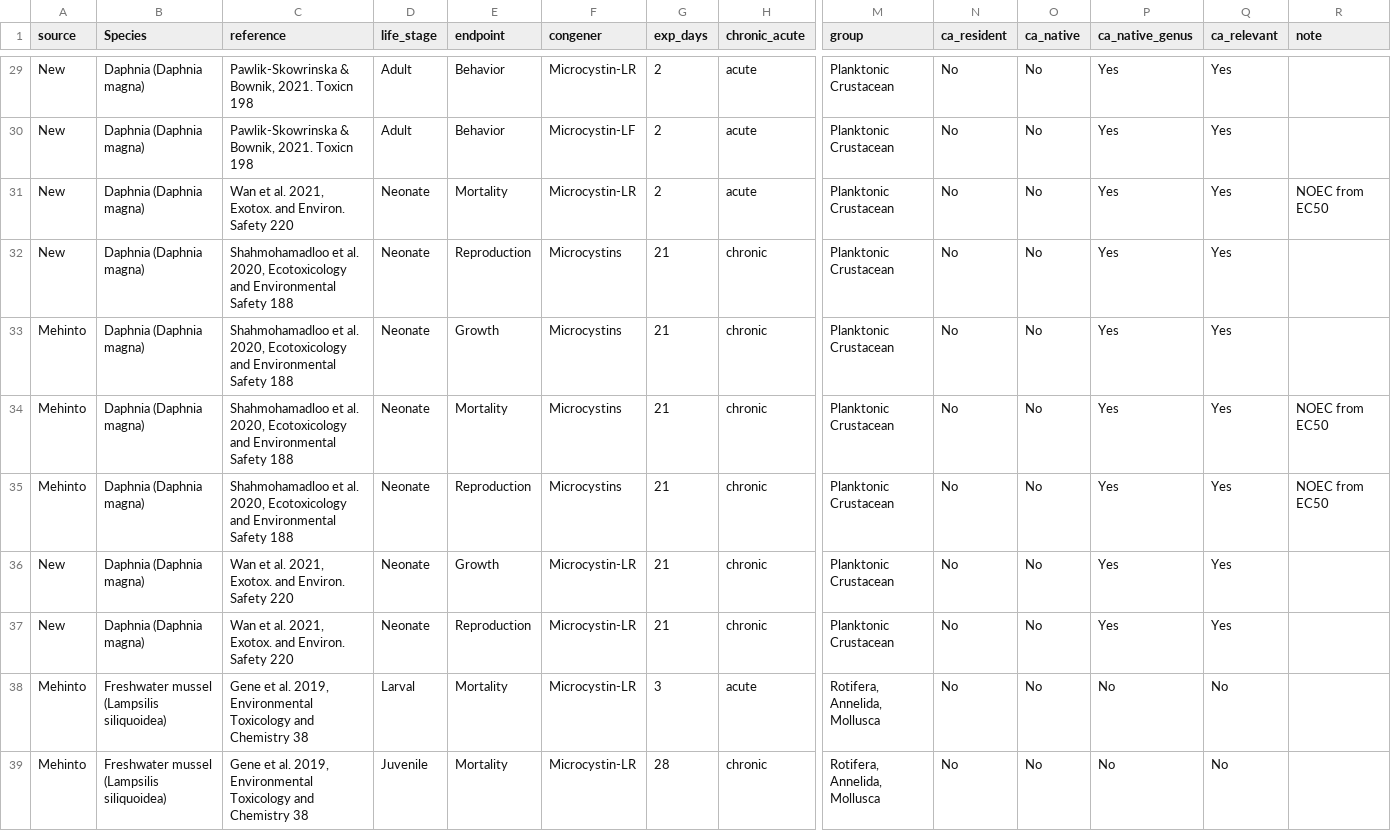
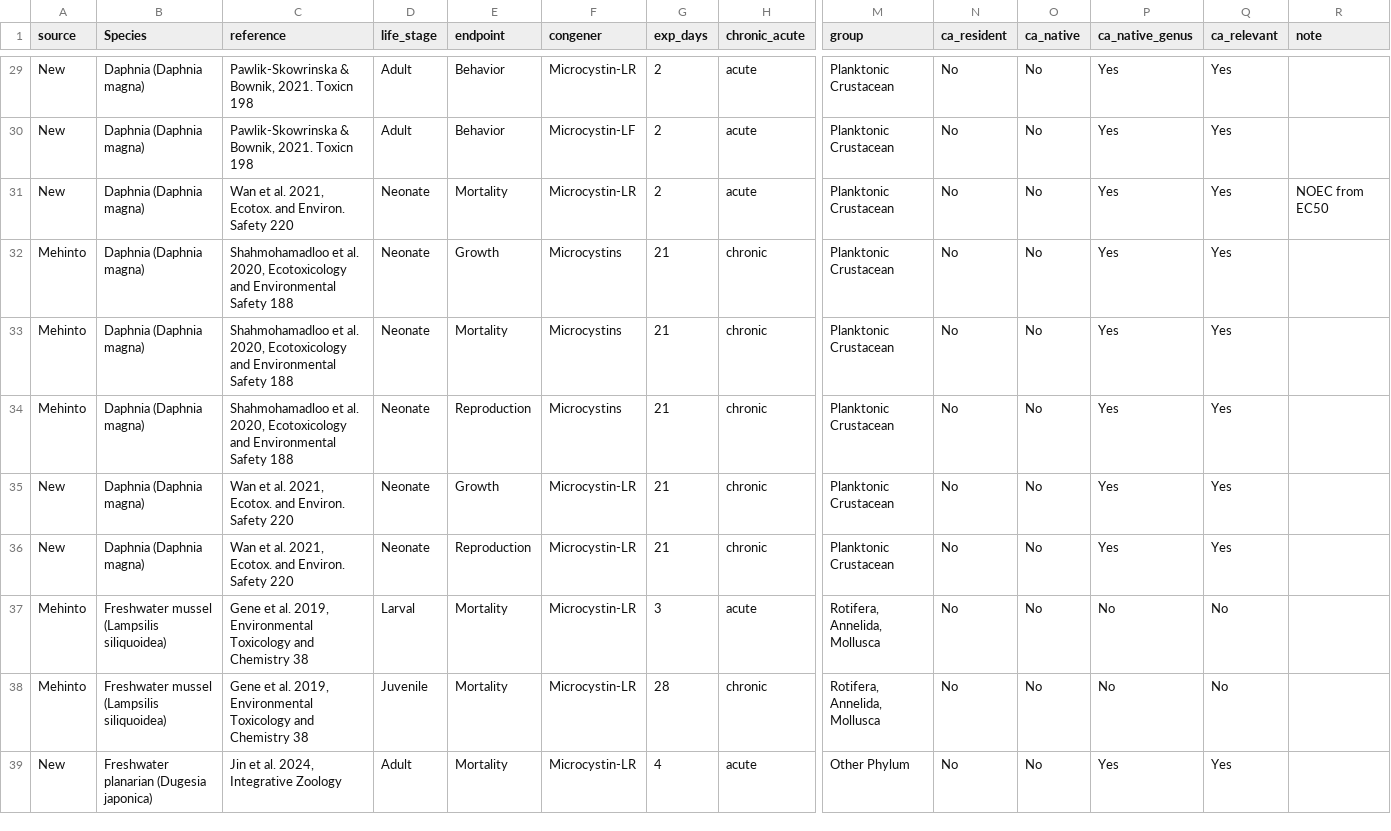
Before and after one commit to SCCWRP/Microcystin_Tox, a CSV file: Data/ToxSummary.csv, drawn as a sheet; only a part is shown, gaps mark what is left out; the shorter side is filled out with more unchanged rows; removed rows and columns are numbered as before the commit, all else as after; rows hold the shown columns only; the diff names each change by its address in the sheet, - before the commit and + after, or states it on an @@ line.

Commit message:
deleted duplicate row and fixed typo

```diff
--- a/Data/ToxSummary.csv
+++ b/Data/ToxSummary.csv
-C31 (reference): …al. 2021, Exotox. and Environ.…
+C31 (reference): …al. 2021, Ecotox. and Environ.…
-row 32: New | Daphnia (Daphnia magna) | Shahmohamadloo et al. 2020, Ecotoxicology and Environmental Safety 188 | Neonate | Reproduction | Microcystins | 21 | chronic | Planktonic Crustacean | No | No | Yes | Yes
-R33:R34 (note): NOEC from EC50
+R33:R34 (note): (empty)
-C35:C36 (reference): …al. 2021, Exotox. and Environ.…
+C35:C36 (reference): …al. 2021, Ecotox. and Environ.…
```
